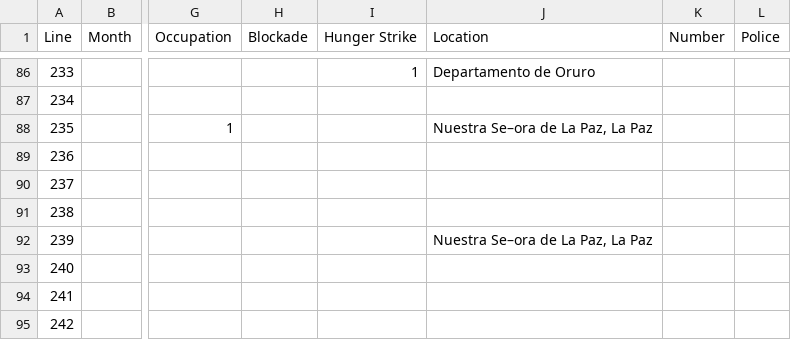
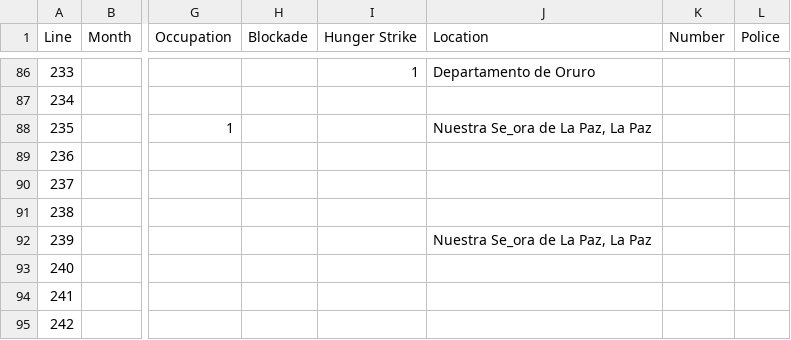
Before and after one commit to fsolt/mex_protest, a CSV file: Jacob/116.csv, drawn as a sheet; only a part is shown, gaps mark what is left out; the diff covers the shown part only; the diff names each change by its address in the sheet, - before the commit and + after, or states it on an @@ line.

```diff
--- a/Jacob/116.csv
+++ b/Jacob/116.csv
-J88 (Location): Nuestra Se–ora de La Paz, La Paz
+J88 (Location): Nuestra Se_ora de La Paz, La Paz
-J92 (Location): Nuestra Se–ora de La Paz, La Paz
+J92 (Location): Nuestra Se_ora de La Paz, La Paz
```
Also changed, not shown: 1 added row, 1 removed row and 15 edited cells elsewhere in this file, Jacob/303.csv.
